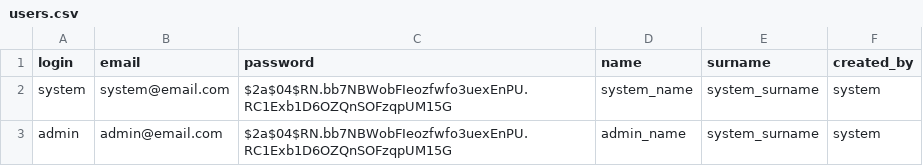
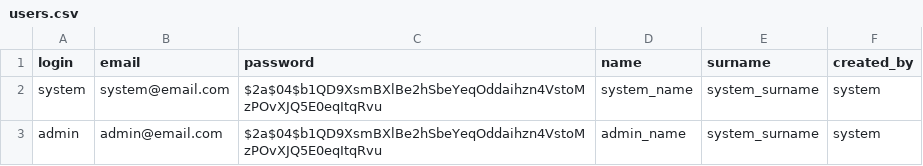
Before and after one commit to ctalpa/incubator, a CSV file: from_scratch/api/src/main/resources/db/migration/data/users.csv, drawn as a sheet.

```diff
--- a/from_scratch/api/src/main/resources/db/migration/data/users.csv
+++ b/from_scratch/api/src/main/resources/db/migration/data/users.csv
@@ -1,3 +1,3 @@
 login,email,password,name,surname,created_by
-system,system@email.com,$2a$04$RN.bb7NBWobFIeozfwfo3uexEnPU.RC1Exb1D6OZQnSOFzqpUM15G,system_name, system_surname,system
-admin,admin@email.com,$2a$04$RN.bb7NBWobFIeozfwfo3uexEnPU.RC1Exb1D6OZQnSOFzqpUM15G,admin_name,system_surname,system
+system,system@email.com,$2a$04$b1QD9XsmBXlBe2hSbeYeqOddaihzn4VstoMzPOvXJQ5E0eqItqRvu,system_name, system_surname,system
+admin,admin@email.com,$2a$04$b1QD9XsmBXlBe2hSbeYeqOddaihzn4VstoMzPOvXJQ5E0eqItqRvu,admin_name,system_surname,system
```
Also changed, not shown: from_scratch/api/src/main/resources/db/migration/data/oauth_client_details.csv, 49 other files.
